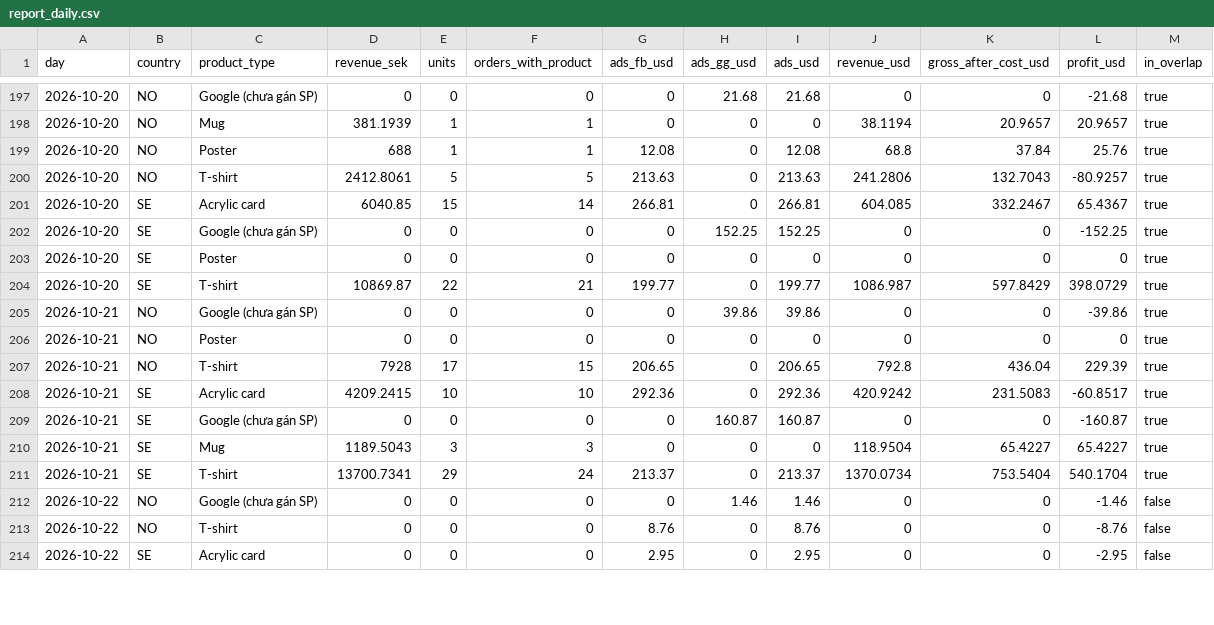
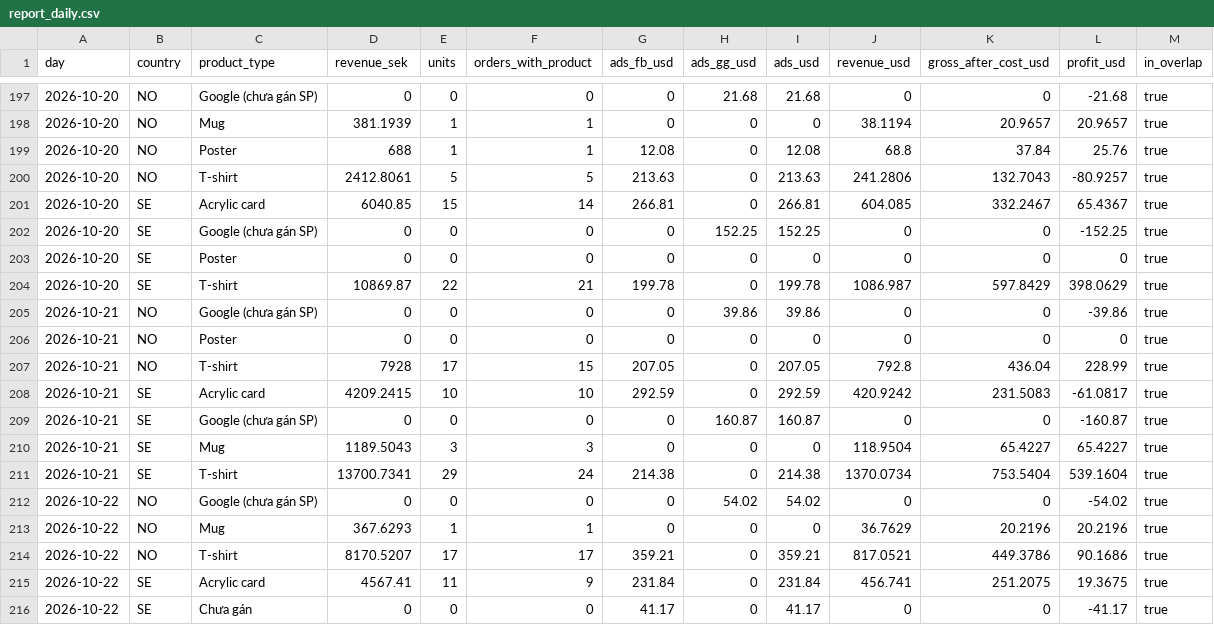
Before and after one commit to tiendatpham2407-bot/dashboard, a CSV file: report_daily.csv, drawn as a sheet; only a part is shown, gaps mark what is left out; the diff covers the shown part only.

Commit message:
Cập nhật report_daily.csv 2026-10-23 09:33

```diff
--- a/report_daily.csv
+++ b/report_daily.csv
@@ -203,12 +203,14 @@ day,country,product_type,revenue_sek,units,orders_with_product,ads_fb_usd,ads_gg
 2026-10-20,SE,Poster,0,0,0,0,0,0,0,0,0,true
-2026-10-20,SE,T-shirt,10869.87,22,21,199.77,0,199.77,1086.987,597.8429,398.0729,true
+2026-10-20,SE,T-shirt,10869.87,22,21,199.78,0,199.78,1086.987,597.8429,398.0629,true
 2026-10-21,NO,Google (chưa gán SP),0,0,0,0,39.86,39.86,0,0,-39.86,true
 2026-10-21,NO,Poster,0,0,0,0,0,0,0,0,0,true
-2026-10-21,NO,T-shirt,7928,17,15,206.65,0,206.65,792.8,436.04,229.39,true
-2026-10-21,SE,Acrylic card,4209.2415,10,10,292.36,0,292.36,420.9242,231.5083,-60.8517,true
+2026-10-21,NO,T-shirt,7928,17,15,207.05,0,207.05,792.8,436.04,228.99,true
+2026-10-21,SE,Acrylic card,4209.2415,10,10,292.59,0,292.59,420.9242,231.5083,-61.0817,true
 2026-10-21,SE,Google (chưa gán SP),0,0,0,0,160.87,160.87,0,0,-160.87,true
 2026-10-21,SE,Mug,1189.5043,3,3,0,0,0,118.9504,65.4227,65.4227,true
-2026-10-21,SE,T-shirt,13700.7341,29,24,213.37,0,213.37,1370.0734,753.5404,540.1704,true
-2026-10-22,NO,Google (chưa gán SP),0,0,0,0,1.46,1.46,0,0,-1.46,false
-2026-10-22,NO,T-shirt,0,0,0,8.76,0,8.76,0,0,-8.76,false
-2026-10-22,SE,Acrylic card,0,0,0,2.95,0,2.95,0,0,-2.95,false
+2026-10-21,SE,T-shirt,13700.7341,29,24,214.38,0,214.38,1370.0734,753.5404,539.1604,true
+2026-10-22,NO,Google (chưa gán SP),0,0,0,0,54.02,54.02,0,0,-54.02,true
+2026-10-22,NO,Mug,367.6293,1,1,0,0,0,36.7629,20.2196,20.2196,true
+2026-10-22,NO,T-shirt,8170.5207,17,17,359.21,0,359.21,817.0521,449.3786,90.1686,true
+2026-10-22,SE,Acrylic card,4567.41,11,9,231.84,0,231.84,456.741,251.2075,19.3675,true
+2026-10-22,SE,Chưa gán,0,0,0,41.17,0,41.17,0,0,-41.17,true
```
Also changed, not shown: 7 added rows and 8 edited cells elsewhere in this file.
